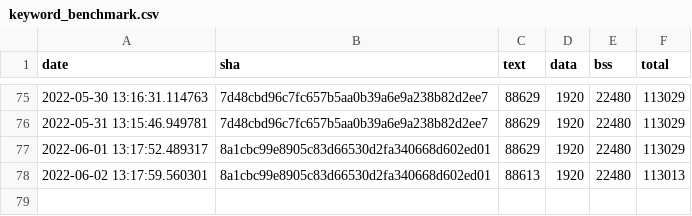
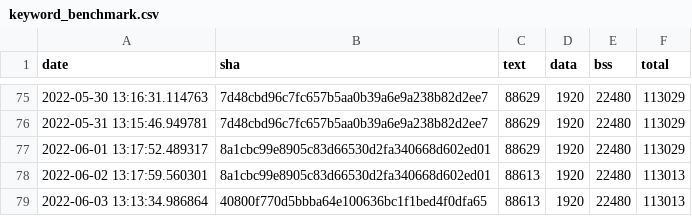
Before and after one commit to sasapetr/tflite-micro, a CSV file: data/continuous_builds/size_profiling/linux_x86_64_release/keyword_benchmark.csv, drawn as a sheet; only a part is shown, gaps mark what is left out; the diff names each change by its address in the sheet, - before the commit and + after, or states it on an @@ line.

Commit message:
Automated binary size log update

```diff
--- a/data/continuous_builds/size_profiling/linux_x86_64_release/keyword_benchmark.csv
+++ b/data/continuous_builds/size_profiling/linux_x86_64_release/keyword_benchmark.csv
+row 79: 2022-06-03 13:13:34.986864 | 40800f770d5bbba64e100636bc1f1bed4f0dfa65 | 88613 | 1920 | 22480 | 113013
```
Also changed, not shown: data/continuous_builds/size_profiling/linux_x86_64_release/baseline_memory_footprint.csv, data/continuous_builds/size_profiling/linux_x86_64_release/interpreter_memory_footprint.csv.
